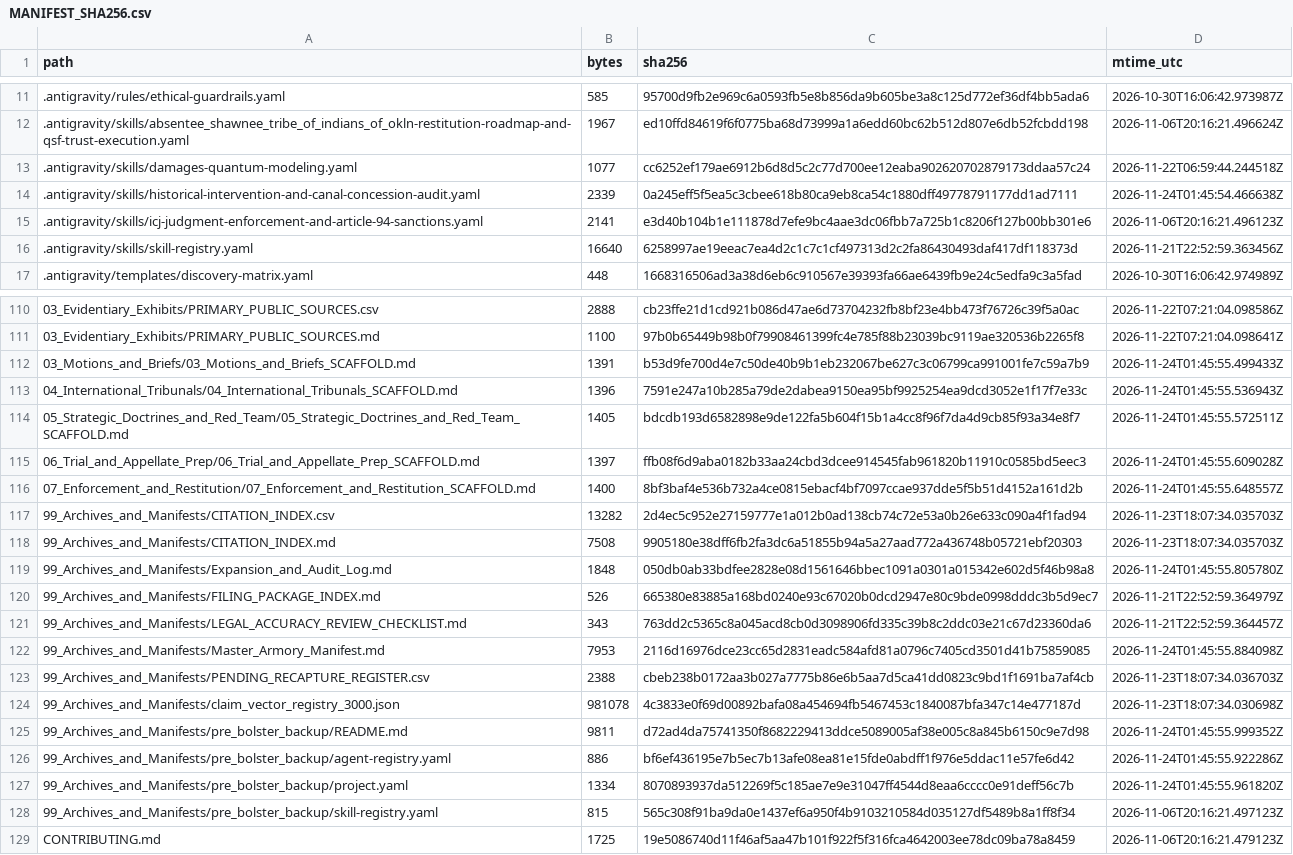
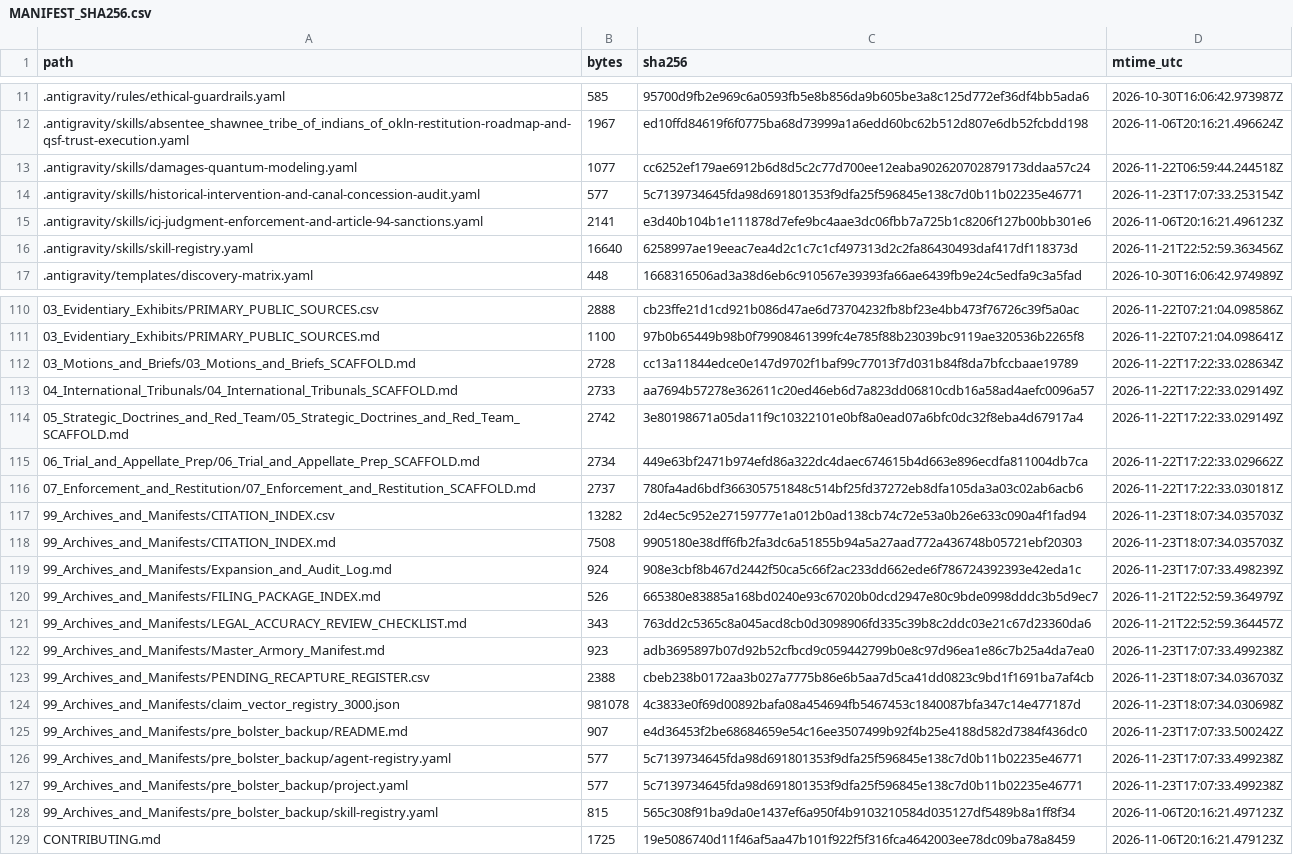
Before and after one commit to GlobalRestitutionAlliance/turtle-island-us-ok-absentee-shawnee-tribe-of-indians-of-okl-master-litigation, a CSV file: 99_Archives_and_Manifests/MANIFEST_SHA256.csv, drawn as a sheet; only a part is shown, gaps mark what is left out; the diff covers the shown part only.

```diff
--- a/99_Archives_and_Manifests/MANIFEST_SHA256.csv
+++ b/99_Archives_and_Manifests/MANIFEST_SHA256.csv
@@ -13,3 +13,3 @@ path,bytes,sha256,mtime_utc
 .antigravity/skills/damages-quantum-modeling.yaml,1077,cc6252ef179ae6912b6d8d5c2c77d700ee12eaba902620702879173ddaa57c24,2026-11-22T06:59:44.244518Z
-.antigravity/skills/historical-intervention-and-canal-concession-audit.yaml,2339,0a245eff5f5ea5c3cbee618b80ca9eb8ca54c1880dff49778791177dd1ad7111,2026-11-24T01:45:54.466638Z
+.antigravity/skills/historical-intervention-and-canal-concession-audit.yaml,577,5c7139734645fda98d691801353f9dfa25f596845e138c7d0b11b02235e46771,2026-11-23T17:07:33.253154Z
 .antigravity/skills/icj-judgment-enforcement-and-article-94-sanctions.yaml,2141,e3d40b104b1e111878d7efe9bc4aae3dc06fbb7a725b1c8206f127b00bb301e6,2026-11-06T20:16:21.496123Z
@@ -111,18 +111,18 @@ path,bytes,sha256,mtime_utc
 03_Evidentiary_Exhibits/PRIMARY_PUBLIC_SOURCES.md,1100,97b0b65449b98b0f79908461399fc4e785f88b23039bc9119ae320536b2265f8,2026-11-22T07:21:04.098641Z
-03_Motions_and_Briefs/03_Motions_and_Briefs_SCAFFOLD.md,1391,b53d9fe700d4e7c50de40b9b1eb232067be627c3c06799ca991001fe7c59a7b9,2026-11-24T01:45:55.499433Z
-04_International_Tribunals/04_International_Tribunals_SCAFFOLD.md,1396,7591e247a10b285a79de2dabea9150ea95bf9925254ea9dcd3052e1f17f7e33c,2026-11-24T01:45:55.536943Z
-05_Strategic_Doctrines_and_Red_Team/05_Strategic_Doctrines_and_Red_Team_SCAFFOLD.md,1405,bdcdb193d6582898e9de122fa5b604f15b1a4cc8f96f7da4d9cb85f93a34e8f7,2026-11-24T01:45:55.572511Z
-06_Trial_and_Appellate_Prep/06_Trial_and_Appellate_Prep_SCAFFOLD.md,1397,ffb08f6d9aba0182b33aa24cbd3dcee914545fab961820b11910c0585bd5eec3,2026-11-24T01:45:55.609028Z
-07_Enforcement_and_Restitution/07_Enforcement_and_Restitution_SCAFFOLD.md,1400,8bf3baf4e536b732a4ce0815ebacf4bf7097ccae937dde5f5b51d4152a161d2b,2026-11-24T01:45:55.648557Z
+03_Motions_and_Briefs/03_Motions_and_Briefs_SCAFFOLD.md,2728,cc13a11844edce0e147d9702f1baf99c77013f7d031b84f8da7bfccbaae19789,2026-11-22T17:22:33.028634Z
+04_International_Tribunals/04_International_Tribunals_SCAFFOLD.md,2733,aa7694b57278e362611c20ed46eb6d7a823dd06810cdb16a58ad4aefc0096a57,2026-11-22T17:22:33.029149Z
+05_Strategic_Doctrines_and_Red_Team/05_Strategic_Doctrines_and_Red_Team_SCAFFOLD.md,2742,3e80198671a05da11f9c10322101e0bf8a0ead07a6bfc0dc32f8eba4d67917a4,2026-11-22T17:22:33.029149Z
+06_Trial_and_Appellate_Prep/06_Trial_and_Appellate_Prep_SCAFFOLD.md,2734,449e63bf2471b974efd86a322dc4daec674615b4d663e896ecdfa811004db7ca,2026-11-22T17:22:33.029662Z
+07_Enforcement_and_Restitution/07_Enforcement_and_Restitution_SCAFFOLD.md,2737,780fa4ad6bdf366305751848c514bf25fd37272eb8dfa105da3a03c02ab6acb6,2026-11-22T17:22:33.030181Z
 99_Archives_and_Manifests/CITATION_INDEX.csv,13282,2d4ec5c952e27159777e1a012b0ad138cb74c72e53a0b26e633c090a4f1fad94,2026-11-23T18:07:34.035703Z
 99_Archives_and_Manifests/CITATION_INDEX.md,7508,9905180e38dff6fb2fa3dc6a51855b94a5a27aad772a436748b05721ebf20303,2026-11-23T18:07:34.035703Z
-99_Archives_and_Manifests/Expansion_and_Audit_Log.md,1848,050db0ab33bdfee2828e08d1561646bbec1091a0301a015342e602d5f46b98a8,2026-11-24T01:45:55.805780Z
+99_Archives_and_Manifests/Expansion_and_Audit_Log.md,924,908e3cbf8b467d2442f50ca5c66f2ac233dd662ede6f786724392393e42eda1c,2026-11-23T17:07:33.498239Z
 99_Archives_and_Manifests/FILING_PACKAGE_INDEX.md,526,665380e83885a168bd0240e93c67020b0dcd2947e80c9bde0998dddc3b5d9ec7,2026-11-21T22:52:59.364979Z
 99_Archives_and_Manifests/LEGAL_ACCURACY_REVIEW_CHECKLIST.md,343,763dd2c5365c8a045acd8cb0d3098906fd335c39b8c2ddc03e21c67d23360da6,2026-11-21T22:52:59.364457Z
-99_Archives_and_Manifests/Master_Armory_Manifest.md,7953,2116d16976dce23cc65d2831eadc584afd81a0796c7405cd3501d41b75859085,2026-11-24T01:45:55.884098Z
+99_Archives_and_Manifests/Master_Armory_Manifest.md,923,adb3695897b07d92b52cfbcd9c059442799b0e8c97d96ea1e86c7b25a4da7ea0,2026-11-23T17:07:33.499238Z
 99_Archives_and_Manifests/PENDING_RECAPTURE_REGISTER.csv,2388,cbeb238b0172aa3b027a7775b86e6b5aa7d5ca41dd0823c9bd1f1691ba7af4cb,2026-11-23T18:07:34.036703Z
 99_Archives_and_Manifests/claim_vector_registry_3000.json,981078,4c3833e0f69d00892bafa08a454694fb5467453c1840087bfa347c14e477187d,2026-11-23T18:07:34.030698Z
-99_Archives_and_Manifests/pre_bolster_backup/README.md,9811,d72ad4da75741350f8682229413ddce5089005af38e005c8a845b6150c9e7d98,2026-11-24T01:45:55.999352Z
-99_Archives_and_Manifests/pre_bolster_backup/agent-registry.yaml,886,bf6ef436195e7b5ec7b13afe08ea81e15fde0abdff1f976e5ddac11e57fe6d42,2026-11-24T01:45:55.922286Z
-99_Archives_and_Manifests/pre_bolster_backup/project.yaml,1334,8070893937da512269f5c185ae7e9e31047ff4544d8eaa6cccc0e91deff56c7b,2026-11-24T01:45:55.961820Z
+99_Archives_and_Manifests/pre_bolster_backup/README.md,907,e4d36453f2be68684659e54c16ee3507499b92f4b25e4188d582d7384f436dc0,2026-11-23T17:07:33.500242Z
+99_Archives_and_Manifests/pre_bolster_backup/agent-registry.yaml,577,5c7139734645fda98d691801353f9dfa25f596845e138c7d0b11b02235e46771,2026-11-23T17:07:33.499238Z
+99_Archives_and_Manifests/pre_bolster_backup/project.yaml,577,5c7139734645fda98d691801353f9dfa25f596845e138c7d0b11b02235e46771,2026-11-23T17:07:33.499238Z
 99_Archives_and_Manifests/pre_bolster_backup/skill-registry.yaml,815,565c308f91ba9da0e1437ef6a950f4b9103210584d035127df5489b8a1ff8f34,2026-11-06T20:16:21.497123Z
```
Also changed, not shown: 77 edited cells elsewhere in this file, 37 other files.
